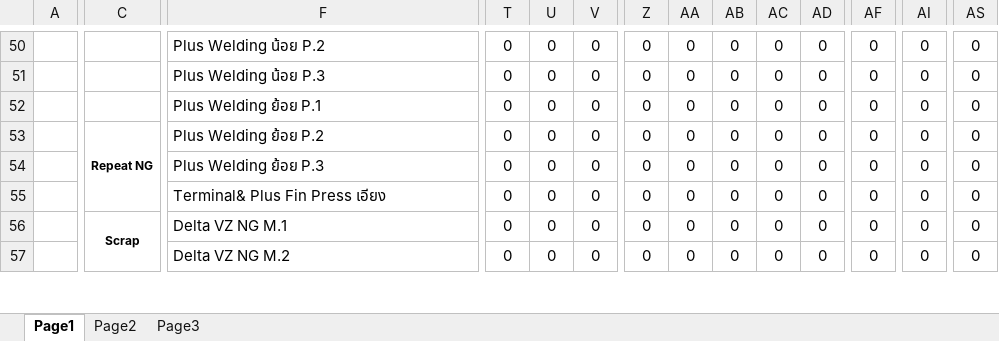
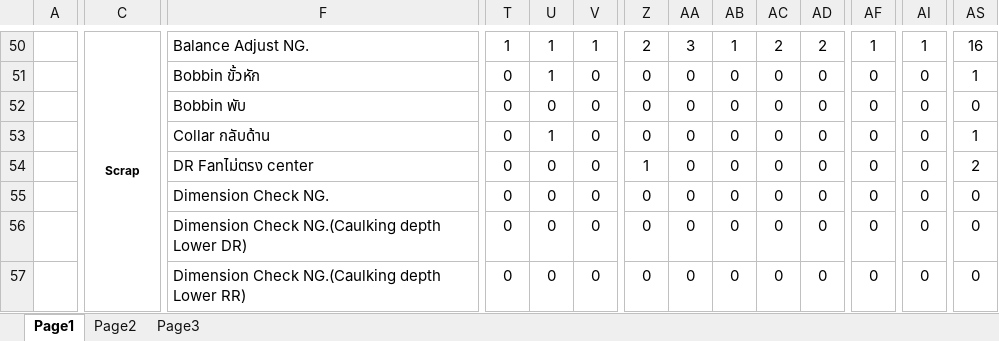
Before and after one commit to thebumpkspb/defect_control, an Excel workbook: backend/app/utils/export_p_chart/p_chart_output2.xlsx, sheet Page1, drawn as a sheet; only a part is shown, gaps mark what is left out; values as stored, in another font and other column widths than the file's, no borders; charts and pictures not drawn; removed rows and columns are numbered as before the commit, all else as after; the diff covers the shown part only; the diff names each change by its address in the sheet, - before the commit and + after, or states it on an @@ line.

```diff
--- a/backend/app/utils/export_p_chart/p_chart_output2.xlsx (sheet Page1)
+++ b/backend/app/utils/export_p_chart/p_chart_output2.xlsx (sheet Page1)
-C50: (empty)
+C50: Scrap
+C50:C81 merged
-F50: Plus Welding น้อย P.2
+F50: Balance Adjust NG.
-T50: 0
+T50: 1
-U50:U51: 0
+U50:U51: 1
-V50: 0
+V50: 1
-Z50: 0
+Z50: 2
-AA50: 0
+AA50: 3
-AB50: 0
+AB50: 1
-AC50: 0
+AC50: 2
-AD50: 0
+AD50: 2
-AF50: 0
+AF50: 1
-AI50: 0
+AI50: 1
-AS50: 0
+AS50: 16
-F51: Plus Welding น้อย P.3
+F51: Bobbin ขั้วหัก
-AS51: 0
+AS51: 1
-F52: Plus Welding ย้อย P.1
+F52: Bobbin พับ
-C53: Repeat NG
+C53: (empty)
-C53:C55 merged
-F53: Plus Welding ย้อย P.2
+F53: Collar กลับด้าน
-U53: 0
+U53: 1
-AS53: 0
+AS53: 1
-F54: Plus Welding ย้อย P.3
+F54: DR Fanไม่ตรง center
-Z54: 0
+Z54: 1
-AS54: 0
+AS54: 2
-F55: Terminal& Plus Fin Press เอียง
+F55: Dimension Check NG.
-C56: Scrap
+C56: (empty)
-C56:C81 merged
-F56: Delta VZ NG M.1
+F56: Dimension Check NG.(Caulking depth Lower DR)
-F57: Delta VZ NG M.2
+F57: Dimension Check NG.(Caulking depth Lower RR)
```
Also changed, not shown: 13 added rows, 13 removed rows, 155 edited cells and merged cells elsewhere in this sheet, sheet Page2, charts or pictures, 8 other files.
